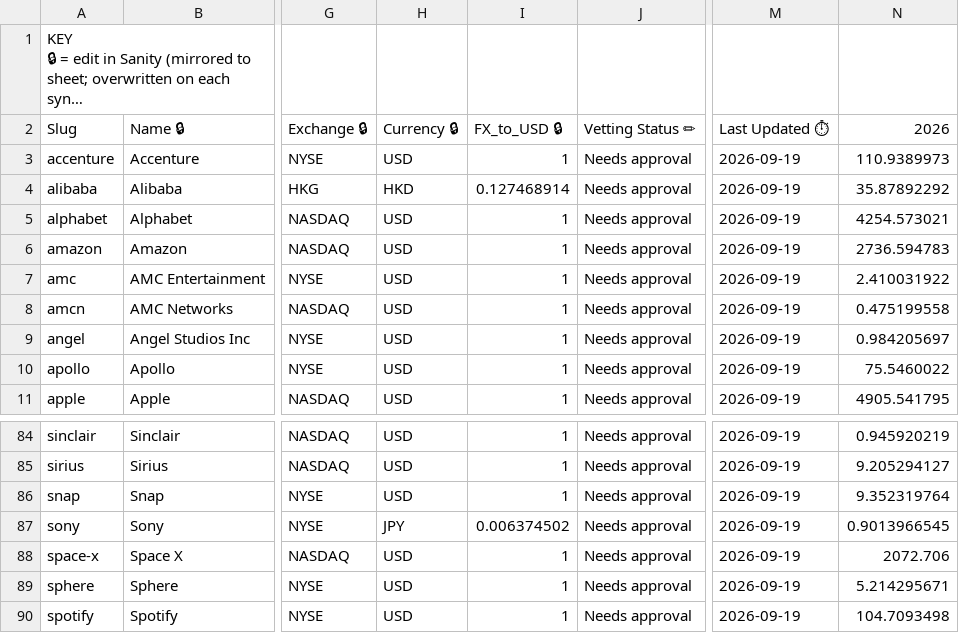
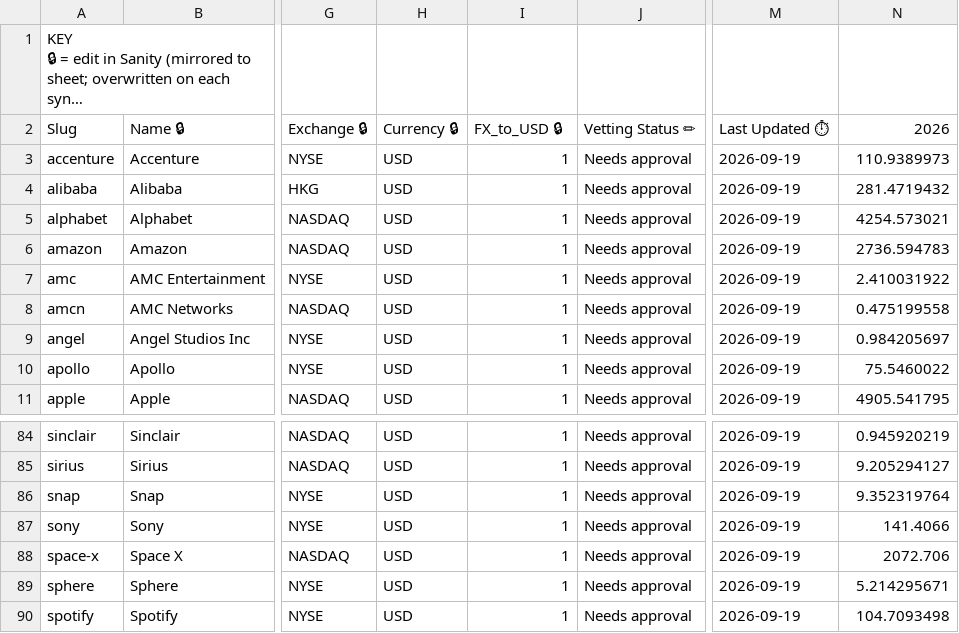
Before and after one commit to zscheinfeld/media-map-web, a CSV file: public/valuations-snapshot.csv, drawn as a sheet; only a part is shown, gaps mark what is left out; long unchanged cells end in …; the diff names each change by its address in the sheet, - before the commit and + after, or states it on an @@ line.

```diff
--- a/public/valuations-snapshot.csv
+++ b/public/valuations-snapshot.csv
-H4: HKD
+H4: USD
-I4: 0.127468914
+I4: 1
-N4: 35.87892292
+N4: 281.4719432
-H87: JPY
+H87: USD
-I87: 0.006374502
+I87: 1
-N87: 0.9013966545
+N87: 141.4066
```
